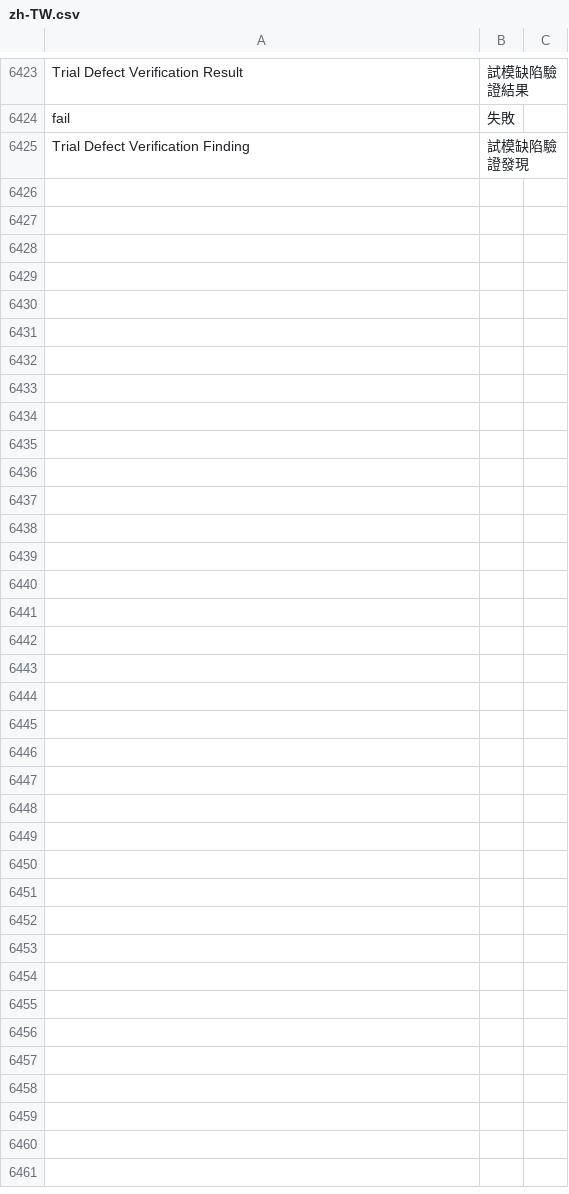
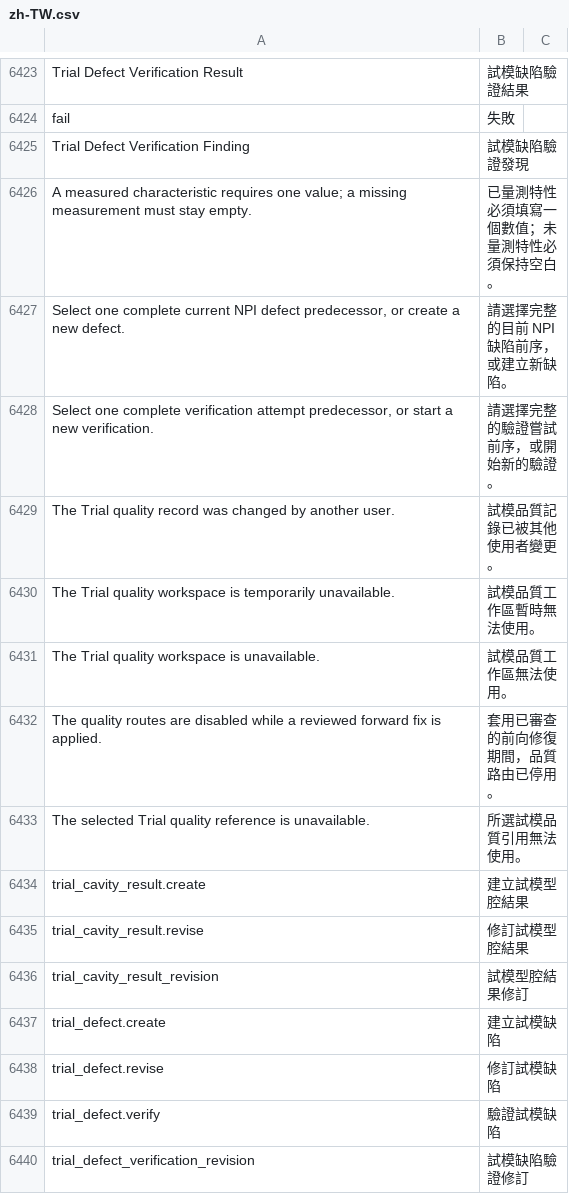
Before and after one commit to kaibowang-hash/jce_npi, a CSV file: apps/npi_core/npi_core/translations/zh-TW.csv, drawn as a sheet; only a part is shown, gaps mark what is left out.

Commit message:
feat(trial): add P7-03 quality repository boundary

```diff
--- a/apps/npi_core/npi_core/translations/zh-TW.csv
+++ b/apps/npi_core/npi_core/translations/zh-TW.csv
@@ -6425 +6425,16 @@ fail,失敗
 Trial Defect Verification Finding,試模缺陷驗證發現
+A measured characteristic requires one value; a missing measurement must stay empty.,已量測特性必須填寫一個數值；未量測特性必須保持空白。
+"Select one complete current NPI defect predecessor, or create a new defect.",請選擇完整的目前 NPI 缺陷前序，或建立新缺陷。
+"Select one complete verification attempt predecessor, or start a new verification.",請選擇完整的驗證嘗試前序，或開始新的驗證。
+The Trial quality record was changed by another user.,試模品質記錄已被其他使用者變更。
+The Trial quality workspace is temporarily unavailable.,試模品質工作區暫時無法使用。
+The Trial quality workspace is unavailable.,試模品質工作區無法使用。
+The quality routes are disabled while a reviewed forward fix is applied.,套用已審查的前向修復期間，品質路由已停用。
+The selected Trial quality reference is unavailable.,所選試模品質引用無法使用。
+trial_cavity_result.create,建立試模型腔結果
+trial_cavity_result.revise,修訂試模型腔結果
+trial_cavity_result_revision,試模型腔結果修訂
+trial_defect.create,建立試模缺陷
+trial_defect.revise,修訂試模缺陷
+trial_defect.verify,驗證試模缺陷
+trial_defect_verification_revision,試模缺陷驗證修訂
```
Also changed, not shown: apps/npi_core/npi_core/translations/zh.csv, 16 other files.
